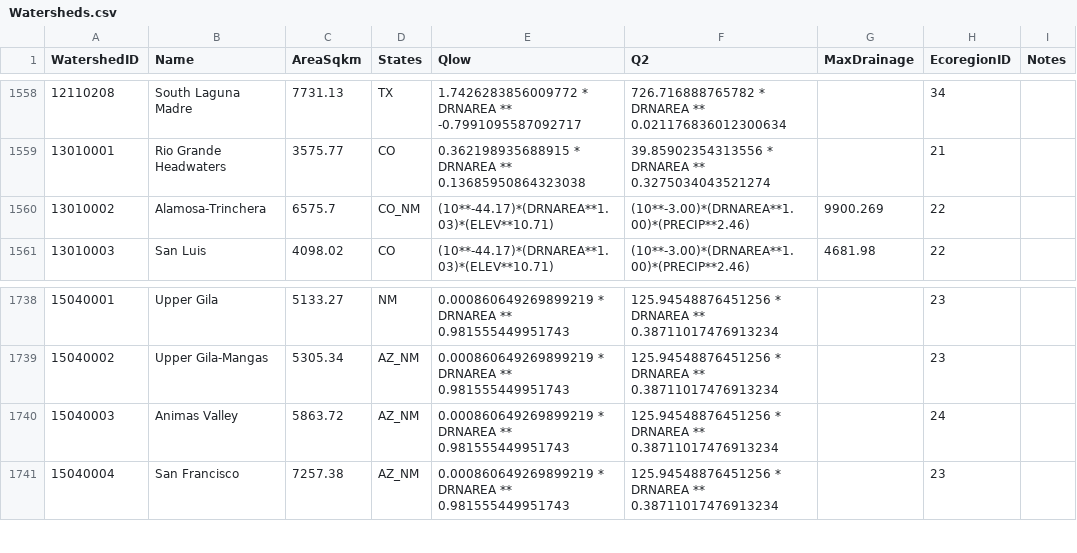
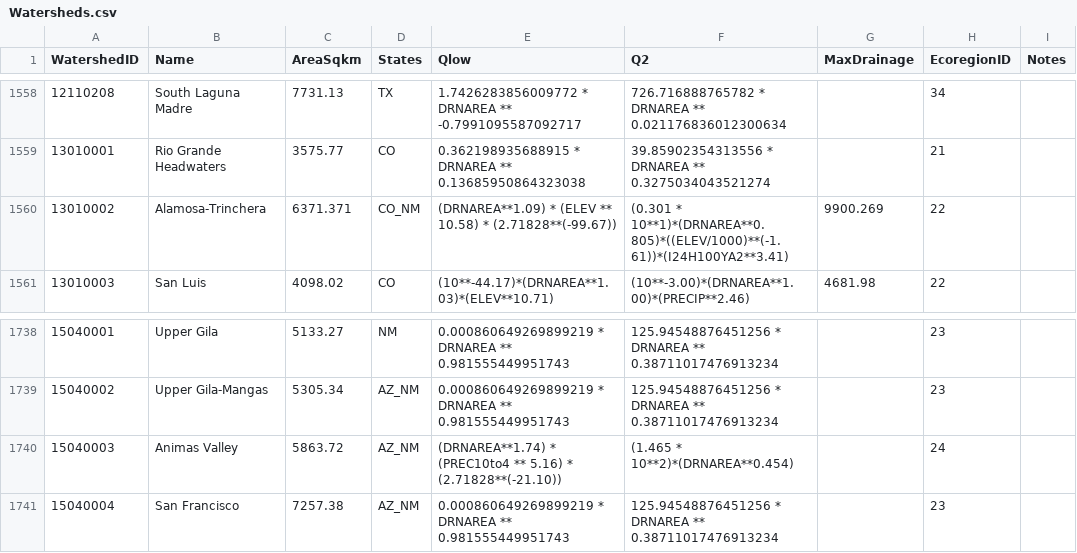
Before and after one commit to Riverscapes/riverscapes-tools, a CSV file: packages/hydro/database/data/Watersheds.csv, drawn as a sheet; only a part is shown, gaps mark what is left out; the diff names each change by its address in the sheet, - before the commit and + after, or states it on an @@ line.

```diff
--- a/packages/hydro/database/data/Watersheds.csv
+++ b/packages/hydro/database/data/Watersheds.csv
-C1560 (AreaSqkm): 6575.7
+C1560 (AreaSqkm): 6371.371
-E1560 (Qlow): (10**-44.17)*(DRNAREA**1.03)*(ELEV**10.71)
+E1560 (Qlow): (DRNAREA**1.09) * (ELEV ** 10.58) * (2.71828**(-99.67))
-F1560 (Q2): (10**-3.00)*(DRNAREA**1.00)*(PRECIP**2.46)
+F1560 (Q2): (0.301 * 10**1)*(DRNAREA**0.805)*((ELEV/1000)**(-1.61))*(I24H100YA2**3.41)
-E1740 (Qlow): 0.000860649269899219 * DRNAREA ** 0.981555449951743
+E1740 (Qlow): (DRNAREA**1.74) * (PREC10to4 ** 5.16) * (2.71828**(-21.10))
-F1740 (Q2): 125.94548876451256 * DRNAREA ** 0.38711017476913234
+F1740 (Q2): (1.465 * 10**2)*(DRNAREA**0.454)
```
Also changed, not shown: packages/hydro/database/data/HydroParams.csv, packages/hydro/database/data/intersect/WatershedHydroParams.csv.
